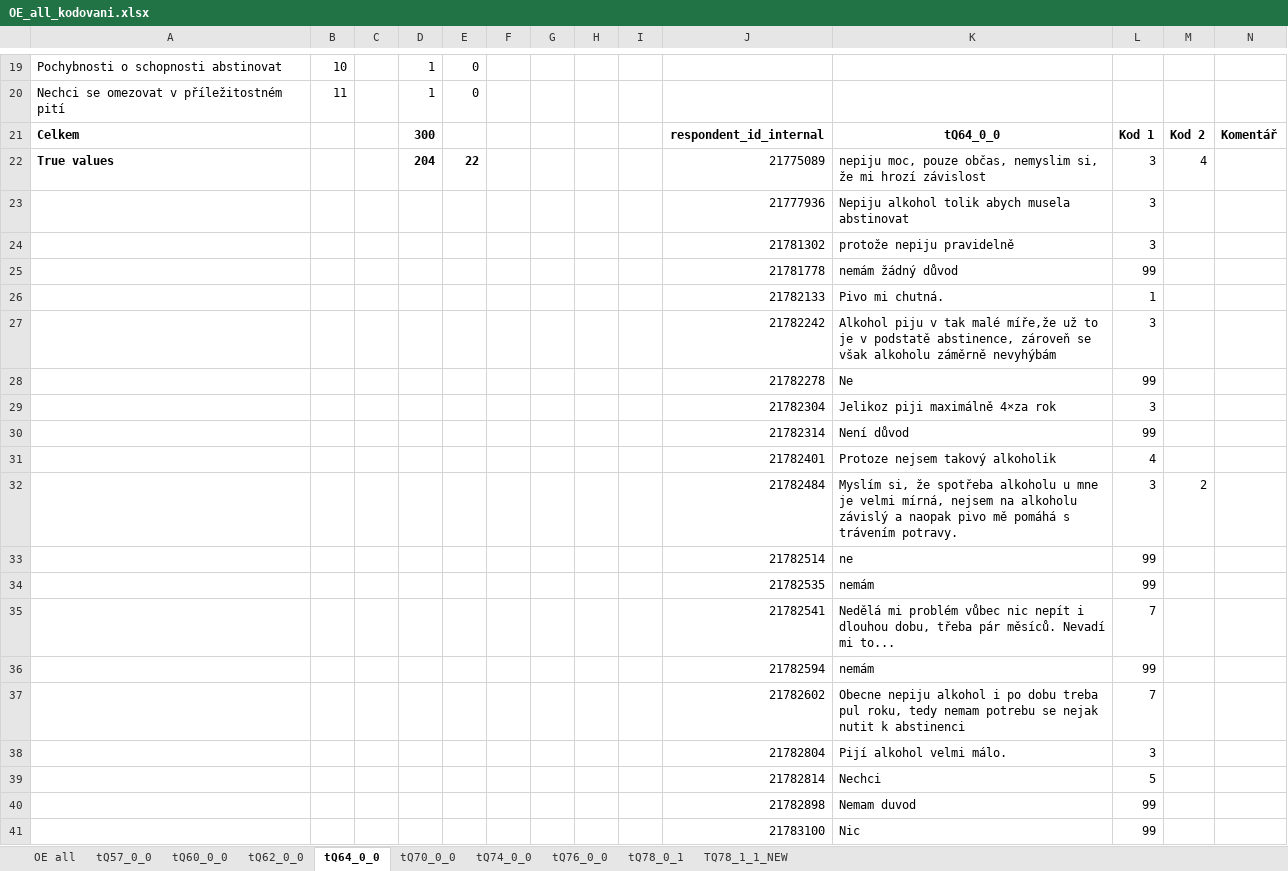
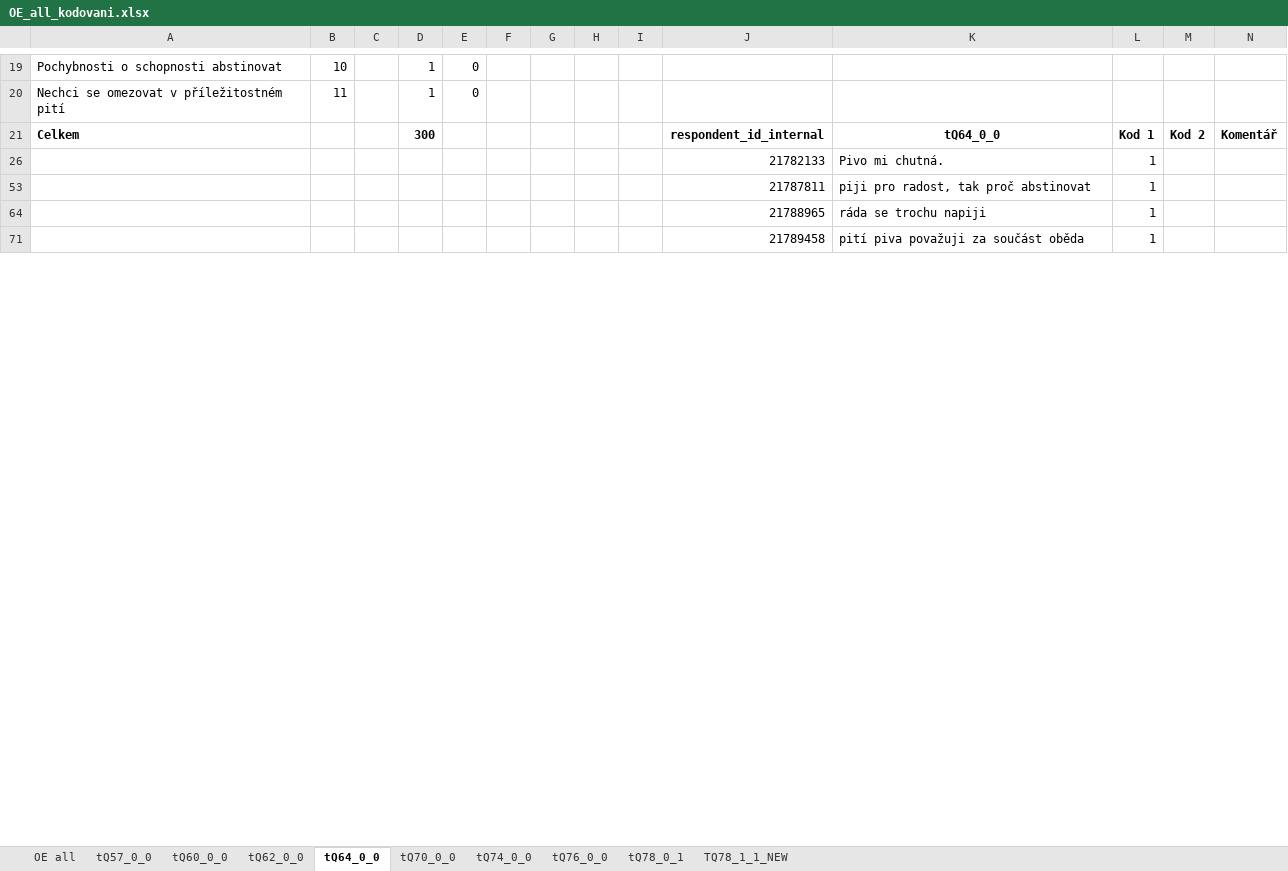
Before and after one commit to eliskavot/Nepiti, an Excel workbook: kodovani/OE_all_kodovani.xlsx, sheet tQ64_0_0, drawn as a sheet; only a part is shown, gaps mark what is left out; the shorter side is filled out with more unchanged rows; values as stored, in another font and other column widths than the file's, no borders; the diff covers the shown part only; the diff names each change by its address in the sheet, - before the commit and + after, or states it on an @@ line.

```diff
--- a/kodovani/OE_all_kodovani.xlsx (sheet tQ64_0_0)
+++ b/kodovani/OE_all_kodovani.xlsx (sheet tQ64_0_0)
@@ row 22 hidden: True values |  |  | 204 | 22 |  |  |  |  | 21775089 | nepiju moc, pouze občas, nemyslim si, že mi hrozí závislost | 3 | 4 @@
@@ row 23 hidden:  |  |  |  |  |  |  |  |  | 21777936 | Nepiju alkohol tolik abych musela abstinovat | 3 @@
@@ row 24 hidden:  |  |  |  |  |  |  |  |  | 21781302 | protože nepiju pravidelně | 3 @@
@@ row 25 hidden:  |  |  |  |  |  |  |  |  | 21781778 | nemám žádný důvod | 99 @@
@@ row 27 hidden:  |  |  |  |  |  |  |  |  | 21782242 | Alkohol piju v tak malé míře,že už to je v podstatě abstinence, zároveň se však alkoholu záměrně nevyhýbám | 3 @@
@@ row 28 hidden:  |  |  |  |  |  |  |  |  | 21782278 | Ne | 99 @@
@@ row 29 hidden:  |  |  |  |  |  |  |  |  | 21782304 | Jelikoz piji maximálně 4×za rok | 3 @@
@@ row 30 hidden:  |  |  |  |  |  |  |  |  | 21782314 | Není důvod | 99 @@
@@ row 31 hidden:  |  |  |  |  |  |  |  |  | 21782401 | Protoze nejsem takový alkoholik | 4 @@
@@ row 32 hidden:  |  |  |  |  |  |  |  |  | 21782484 | Myslím si, že spotřeba alkoholu u mne je velmi mírná, nejsem na alkoholu závislý a naopak pivo mě pomáhá s trávením potravy. | 3 | 2 @@
@@ row 33 hidden:  |  |  |  |  |  |  |  |  | 21782514 | ne | 99 @@
@@ row 34 hidden:  |  |  |  |  |  |  |  |  | 21782535 | nemám | 99 @@
@@ row 35 hidden:  |  |  |  |  |  |  |  |  | 21782541 | Nedělá mi problém vůbec nic nepít i dlouhou dobu, třeba pár měsíců. Nevadí mi to... | 7 @@
@@ row 36 hidden:  |  |  |  |  |  |  |  |  | 21782594 | nemám | 99 @@
@@ row 37 hidden:  |  |  |  |  |  |  |  |  | 21782602 | Obecne nepiju alkohol i po dobu treba pul roku, tedy nemam potrebu se nejak nutit k abstinenci | 7 @@
@@ row 38 hidden:  |  |  |  |  |  |  |  |  | 21782804 | Pijí alkohol velmi málo. | 3 @@
@@ row 39 hidden:  |  |  |  |  |  |  |  |  | 21782814 | Nechci | 5 @@
@@ row 40 hidden:  |  |  |  |  |  |  |  |  | 21782898 | Nemam duvod | 99 @@
@@ row 41 hidden:  |  |  |  |  |  |  |  |  | 21783100 | Nic | 99 @@
```
Also changed, not shown: 267 hidden or unhidden rows elsewhere in this sheet, sheet TQ78_1_1_NEW, 1 other file.
